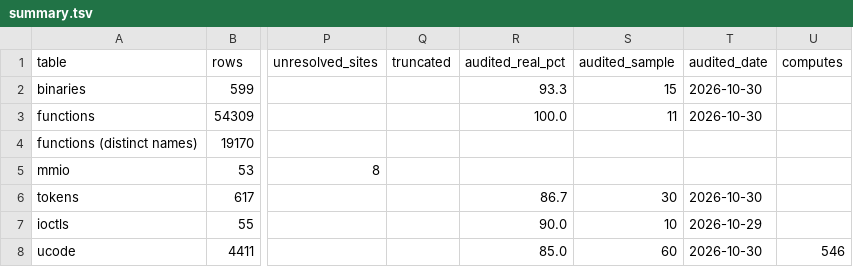
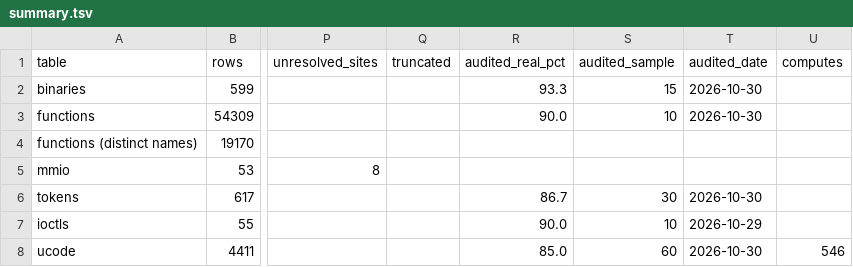
Before and after one commit to jamesbraid/kona, a TSV file: docs/inventory/summary.tsv, drawn as a sheet; only a part is shown, gaps mark what is left out; the diff names each change by its address in the sheet, - before the commit and + after, or states it on an @@ line.

```diff
--- a/docs/inventory/summary.tsv
+++ b/docs/inventory/summary.tsv
-R3 (audited_real_pct): 100.0
+R3 (audited_real_pct): 90.0
-S3 (audited_sample): 11
+S3 (audited_sample): 10
```
Also changed, not shown: docs/inventory/audits.tsv, 2 other files.
